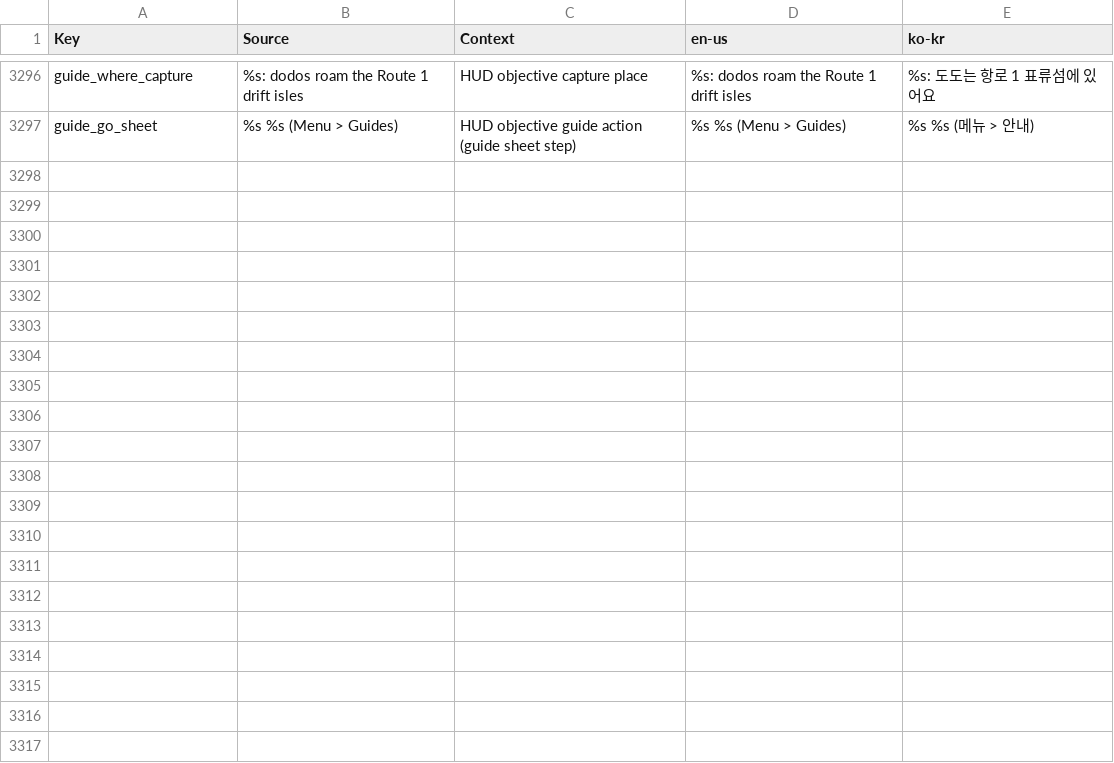
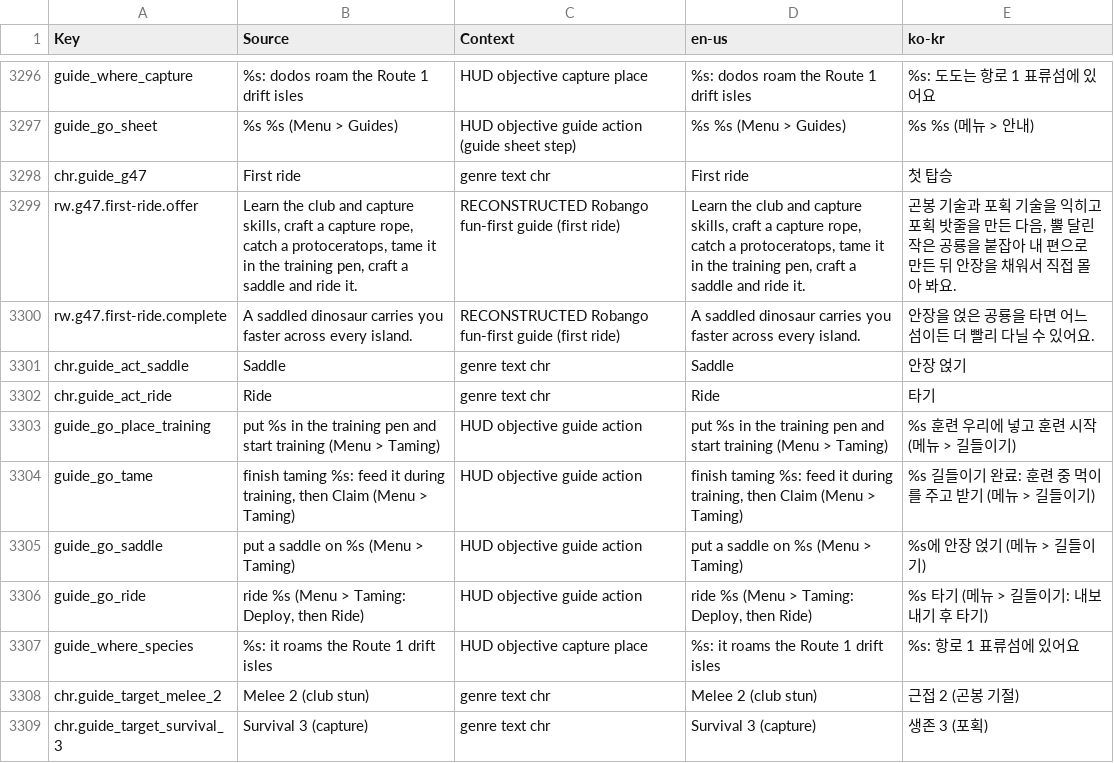
Before and after one commit to Indosaram/roblox_forge, a CSV file: games/robango-island/locale/strings.csv, drawn as a sheet; only a part is shown, gaps mark what is left out.

Commit message:
robango fun-first guide flow: creatures recur through the first hours. g41 second pet opens at L12 (was L31) and now teaches the whole taming loop (capture, training pen, feed, claim); new g47 first ride at L43 (club and capture skills, capture rope, catch and tame a protoceratops, craft a saddle, saddle up, ride), the core fantasy that was absent from the guided path. Saddle crafts at a tier-1 workbench. GuideEvents maps saddle/mount and lets place-training/tame match "creature". HUD: species capture hint; skills sheet tolerates a snapshot without mastery and names the practice by its category when the entry action has no display name (was raw "ranged"); 6 missing provenance rows from the k3 batch. Sim: species-aware capture and a taming-sheet tend() for place/train/feed/claim/deploy/saddle/ride. guide-progress drives g41 and g47 through the real onboarding world

```diff
--- a/games/robango-island/locale/strings.csv
+++ b/games/robango-island/locale/strings.csv
@@ -3297 +3297,13 @@ guide_where_capture,%s: dodos roam the Route 1 drift isles,HUD objective capture
 guide_go_sheet,%s %s (Menu > Guides),HUD objective guide action (guide sheet step),%s %s (Menu > Guides),%s %s (메뉴 > 안내)
+chr.guide_g47,First ride,genre text chr,First ride,첫 탑승
+rw.g47.first-ride.offer,"Learn the club and capture skills, craft a capture rope, catch a protoceratops, tame it in the training pen, craft a saddle and ride it.",RECONSTRUCTED Robango fun-first guide (first ride),"Learn the club and capture skills, craft a capture rope, catch a protoceratops, tame it in the training pen, craft a saddle and ride it.","곤봉 기술과 포획 기술을 익히고 포획 밧줄을 만든 다음, 뿔 달린 작은 공룡을 붙잡아 내 편으로 만든 뒤 안장을 채워서 직접 몰아 봐요."
+rw.g47.first-ride.complete,A saddled dinosaur carries you faster across every island.,RECONSTRUCTED Robango fun-first guide (first ride),A saddled dinosaur carries you faster across every island.,안장을 얹은 공룡을 타면 어느 섬이든 더 빨리 다닐 수 있어요.
+chr.guide_act_saddle,Saddle,genre text chr,Saddle,안장 얹기
+chr.guide_act_ride,Ride,genre text chr,Ride,타기
+guide_go_place_training,put %s in the training pen and start training (Menu > Taming),HUD objective guide action,put %s in the training pen and start training (Menu > Taming),%s 훈련 우리에 넣고 훈련 시작 (메뉴 > 길들이기)
+guide_go_tame,"finish taming %s: feed it during training, then Claim (Menu > Taming)",HUD objective guide action,"finish taming %s: feed it during training, then Claim (Menu > Taming)",%s 길들이기 완료: 훈련 중 먹이를 주고 받기 (메뉴 > 길들이기)
+guide_go_saddle,put a saddle on %s (Menu > Taming),HUD objective guide action,put a saddle on %s (Menu > Taming),%s에 안장 얹기 (메뉴 > 길들이기)
+guide_go_ride,"ride %s (Menu > Taming: Deploy, then Ride)",HUD objective guide action,"ride %s (Menu > Taming: Deploy, then Ride)",%s 타기 (메뉴 > 길들이기: 내보내기 후 타기)
+guide_where_species,%s: it roams the Route 1 drift isles,HUD objective capture place,%s: it roams the Route 1 drift isles,%s: 항로 1 표류섬에 있어요
+chr.guide_target_melee_2,Melee 2 (club stun),genre text chr,Melee 2 (club stun),근접 2 (곤봉 기절)
+chr.guide_target_survival_3,Survival 3 (capture),genre text chr,Survival 3 (capture),생존 3 (포획)
```
Also changed, not shown: games/robango-island/locale/provenance.csv, 12 other files.
